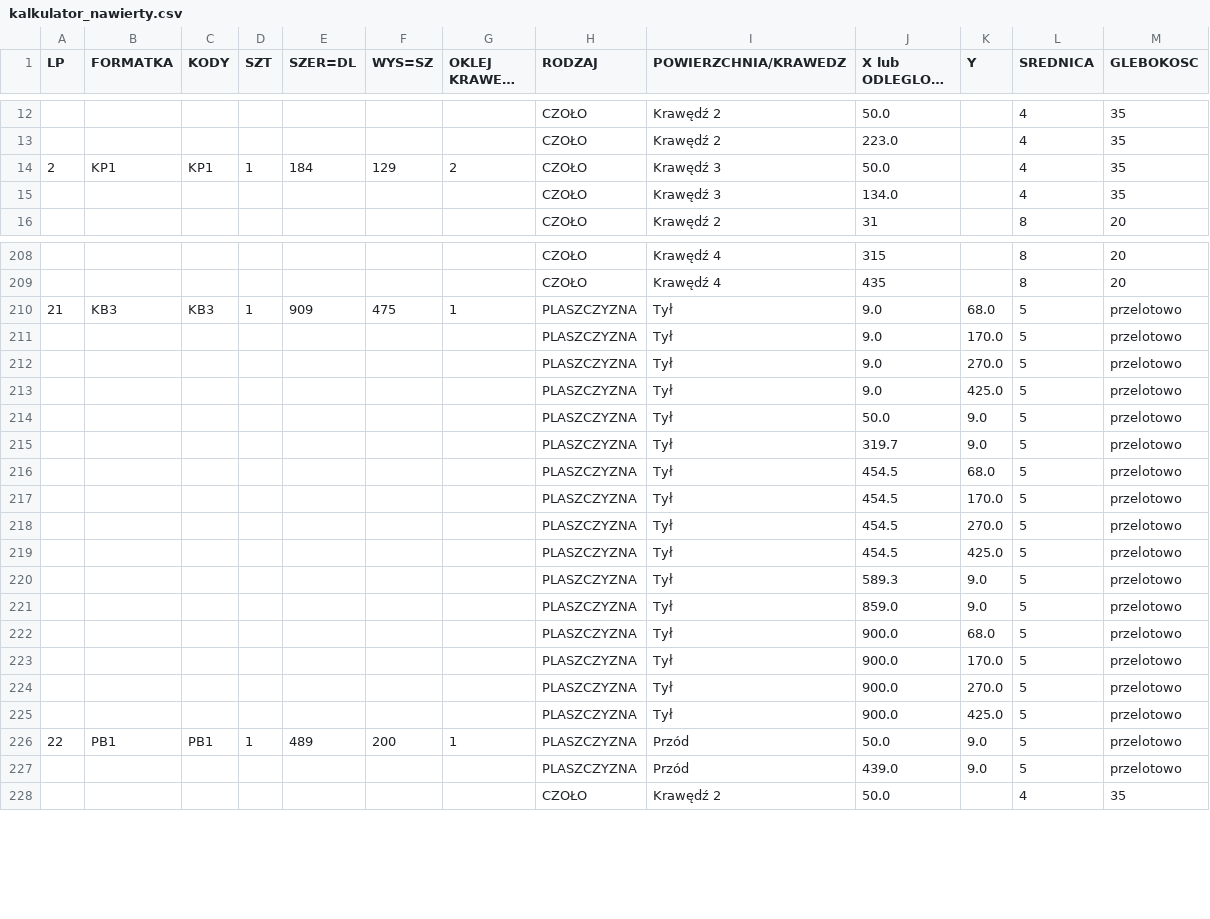
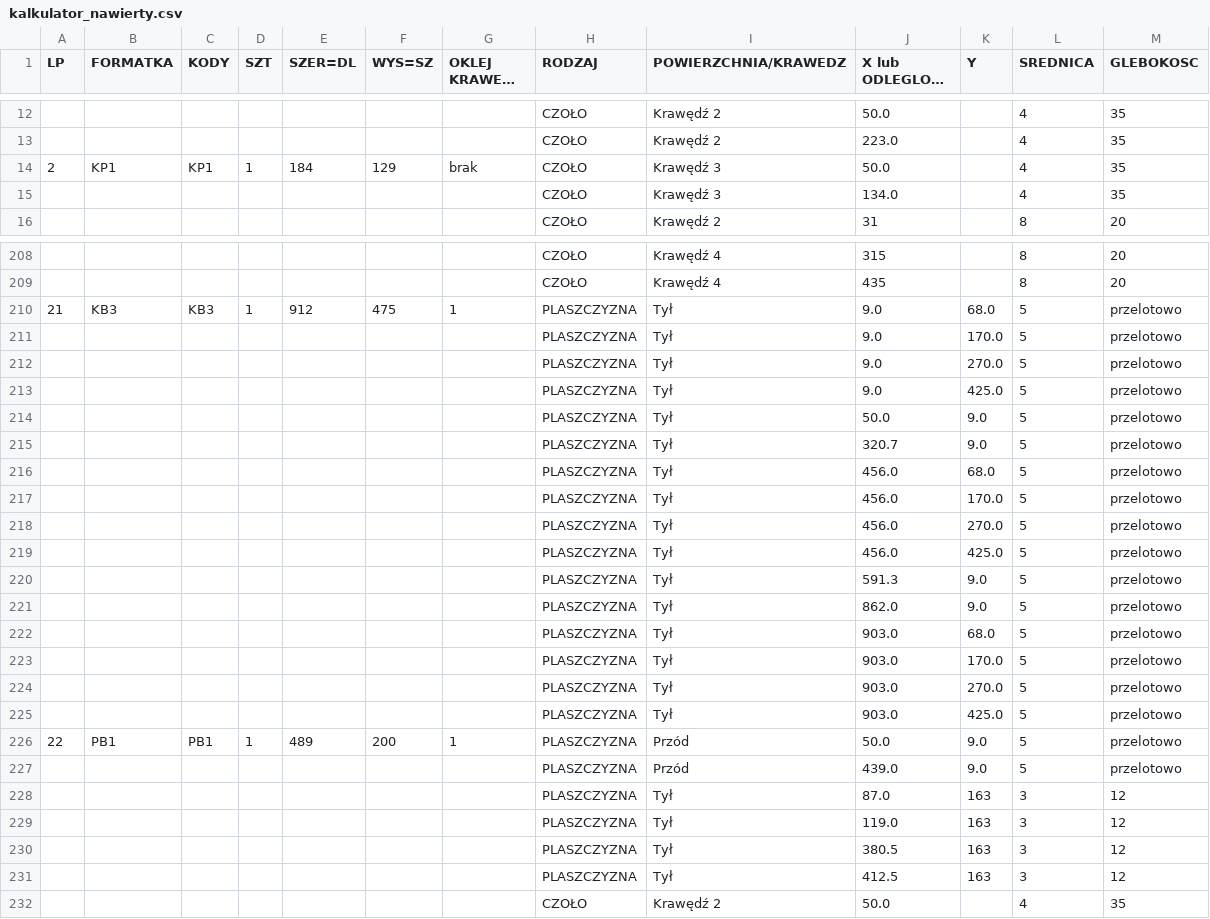
Before and after one commit to toboche/home-furniture, a CSV file: pralnia/wyniki/kalkulator_nawierty.csv, drawn as a sheet; only a part is shown, gaps mark what is left out; long unchanged cells end in …; the diff covers the shown part only.

```diff
--- a/pralnia/wyniki/kalkulator_nawierty.csv
+++ b/pralnia/wyniki/kalkulator_nawierty.csv
@@ -13,3 +13,3 @@
 ;;;;;;;CZOŁO;Krawędź 2;223.0;;4;35
-2;KP1;KP1;1;184;129;2;CZOŁO;Krawędź 3;50.0;;4;35
+2;KP1;KP1;1;184;129;brak;CZOŁO;Krawędź 3;50.0;;4;35
 ;;;;;;;CZOŁO;Krawędź 3;134.0;;4;35
@@ -209,3 +209,3 @@
 ;;;;;;;CZOŁO;Krawędź 4;435;;8;20
-21;KB3;KB3;1;909;475;1;PLASZCZYZNA;Tył;9.0;68.0;5;przelotowo
+21;KB3;KB3;1;912;475;1;PLASZCZYZNA;Tył;9.0;68.0;5;przelotowo
 ;;;;;;;PLASZCZYZNA;Tył;9.0;170.0;5;przelotowo
@@ -214,15 +214,19 @@
 ;;;;;;;PLASZCZYZNA;Tył;50.0;9.0;5;przelotowo
-;;;;;;;PLASZCZYZNA;Tył;319.7;9.0;5;przelotowo
-;;;;;;;PLASZCZYZNA;Tył;454.5;68.0;5;przelotowo
-;;;;;;;PLASZCZYZNA;Tył;454.5;170.0;5;przelotowo
-;;;;;;;PLASZCZYZNA;Tył;454.5;270.0;5;przelotowo
-;;;;;;;PLASZCZYZNA;Tył;454.5;425.0;5;przelotowo
-;;;;;;;PLASZCZYZNA;Tył;589.3;9.0;5;przelotowo
-;;;;;;;PLASZCZYZNA;Tył;859.0;9.0;5;przelotowo
-;;;;;;;PLASZCZYZNA;Tył;900.0;68.0;5;przelotowo
-;;;;;;;PLASZCZYZNA;Tył;900.0;170.0;5;przelotowo
-;;;;;;;PLASZCZYZNA;Tył;900.0;270.0;5;przelotowo
-;;;;;;;PLASZCZYZNA;Tył;900.0;425.0;5;przelotowo
+;;;;;;;PLASZCZYZNA;Tył;320.7;9.0;5;przelotowo
+;;;;;;;PLASZCZYZNA;Tył;456.0;68.0;5;przelotowo
+;;;;;;;PLASZCZYZNA;Tył;456.0;170.0;5;przelotowo
+;;;;;;;PLASZCZYZNA;Tył;456.0;270.0;5;przelotowo
+;;;;;;;PLASZCZYZNA;Tył;456.0;425.0;5;przelotowo
+;;;;;;;PLASZCZYZNA;Tył;591.3;9.0;5;przelotowo
+;;;;;;;PLASZCZYZNA;Tył;862.0;9.0;5;przelotowo
+;;;;;;;PLASZCZYZNA;Tył;903.0;68.0;5;przelotowo
+;;;;;;;PLASZCZYZNA;Tył;903.0;170.0;5;przelotowo
+;;;;;;;PLASZCZYZNA;Tył;903.0;270.0;5;przelotowo
+;;;;;;;PLASZCZYZNA;Tył;903.0;425.0;5;przelotowo
 22;PB1;PB1;1;489;200;1;PLASZCZYZNA;Przód;50.0;9.0;5;przelotowo
 ;;;;;;;PLASZCZYZNA;Przód;439.0;9.0;5;przelotowo
+;;;;;;;PLASZCZYZNA;Tył;87.0;163;3;12
+;;;;;;;PLASZCZYZNA;Tył;119.0;163;3;12
+;;;;;;;PLASZCZYZNA;Tył;380.5;163;3;12
+;;;;;;;PLASZCZYZNA;Tył;412.5;163;3;12
 ;;;;;;;CZOŁO;Krawędź 2;50.0;;4;35
```
Also changed, not shown: 108 edited cells elsewhere in this file, pralnia/wyniki/formatki.csv, 14 other files.
